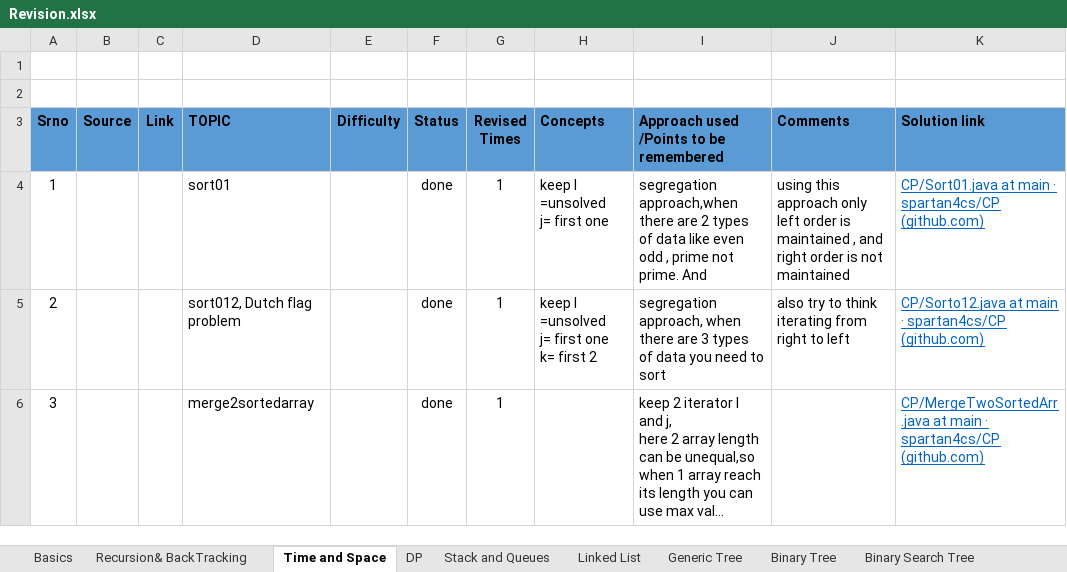
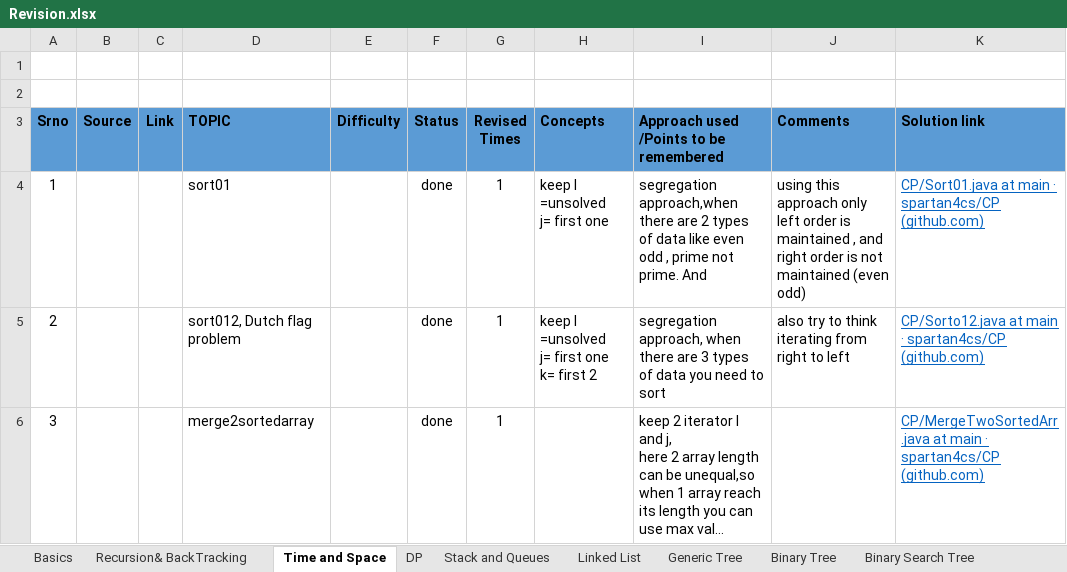
Before and after one commit to spartan4cs/CP, an Excel workbook: Revision.xlsx, sheet Time and Space, drawn as a sheet; long unchanged cells end in …; values as stored, in another font and other column widths than the file's, no borders; the diff names each change by its address in the sheet, - before the commit and + after, or states it on an @@ line.

```diff
--- a/Revision.xlsx (sheet Time and Space)
+++ b/Revision.xlsx (sheet Time and Space)
-J4 (Comments): …not maintained
+J4 (Comments): …not maintained (even odd)
```
Also changed, not shown: sheet Recursion& BackTracking, sheet Basics, 4 other files.
